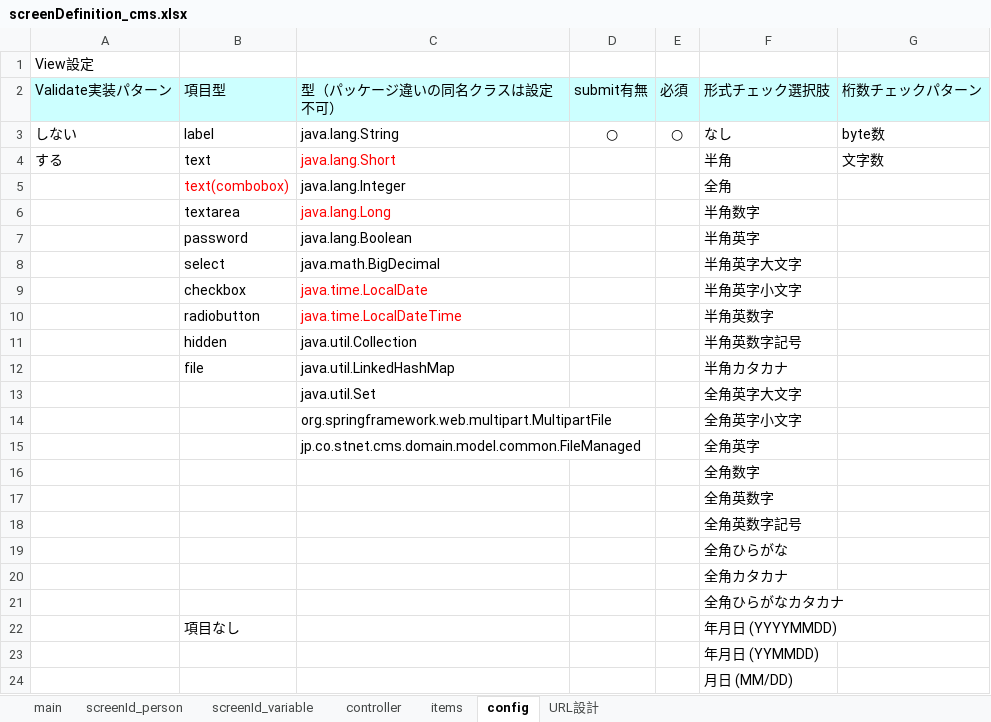
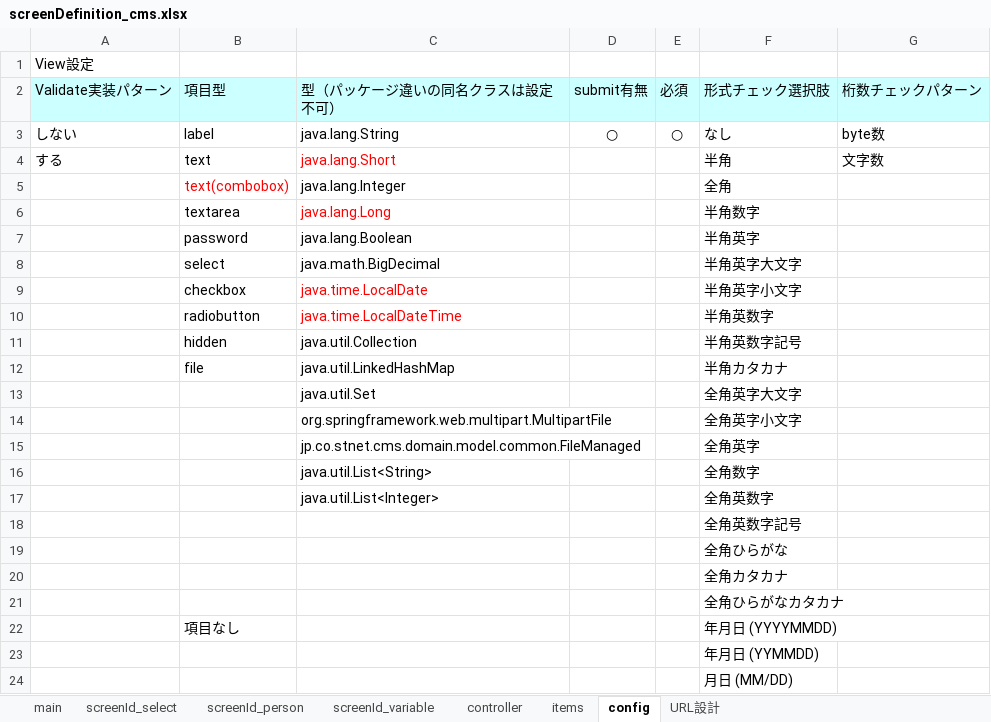
Before and after one commit to Taku-Kotegawa/codegen, an Excel workbook: xlsdocs/screenDefinition_cms.xlsx, sheet config, drawn as a sheet; values as stored, in another font and other column widths than the file's, no borders; table styles not drawn; the diff names each change by its address in the sheet, - before the commit and + after, or states it on an @@ line.

```diff
--- a/xlsdocs/screenDefinition_cms.xlsx (sheet config)
+++ b/xlsdocs/screenDefinition_cms.xlsx (sheet config)
+sheet tab: screenId_select
-C16: (empty)
+C16: java.util.List<String>
-C17: (empty)
+C17: java.util.List<Integer>
```
Also changed, not shown: charts or pictures, 2 other files.
